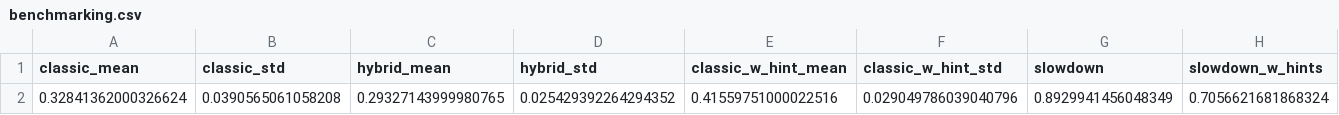
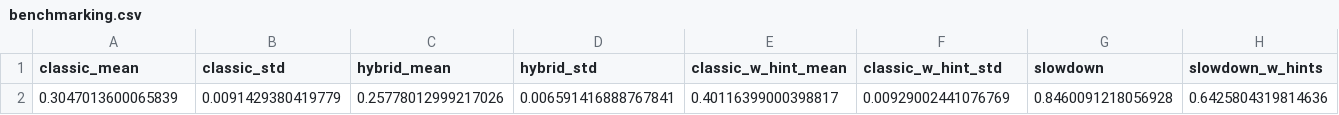
Before and after one commit to kayumov-24B81/RS_oracle, a CSV file: tables/benchmarking.csv, drawn as a sheet; only a part is shown; removed rows and columns are numbered as before the commit, all else as after; rows hold the shown columns only; the diff names each change by its address in the sheet, - before the commit and + after, or states it on an @@ line.

```diff
--- a/tables/benchmarking.csv
+++ b/tables/benchmarking.csv
-row 2: 0.32841362000326624 | 0.0390565061058208 | 0.29327143999980765 | 0.025429392264294352 | 0.41559751000022516 | 0.029049786039040796 | 0.8929941456048349 | 0.7056621681868324
+row 2: 0.3047013600065839 | 0.0091429380419779 | 0.25778012999217026 | 0.006591416888767841 | 0.40116399000398817 | 0.00929002441076769 | 0.8460091218056928 | 0.6425804319814636
```
Also changed, not shown: 4 other files.
